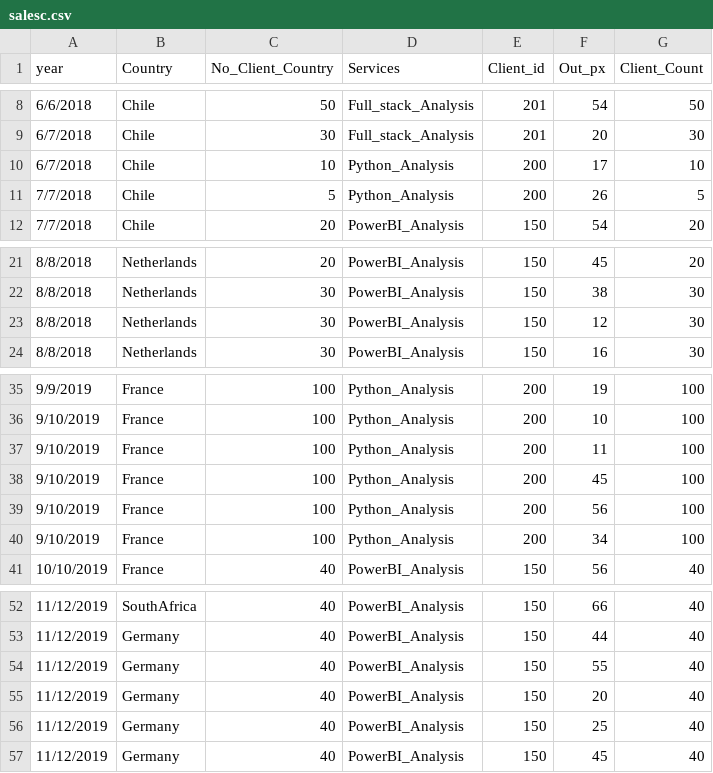
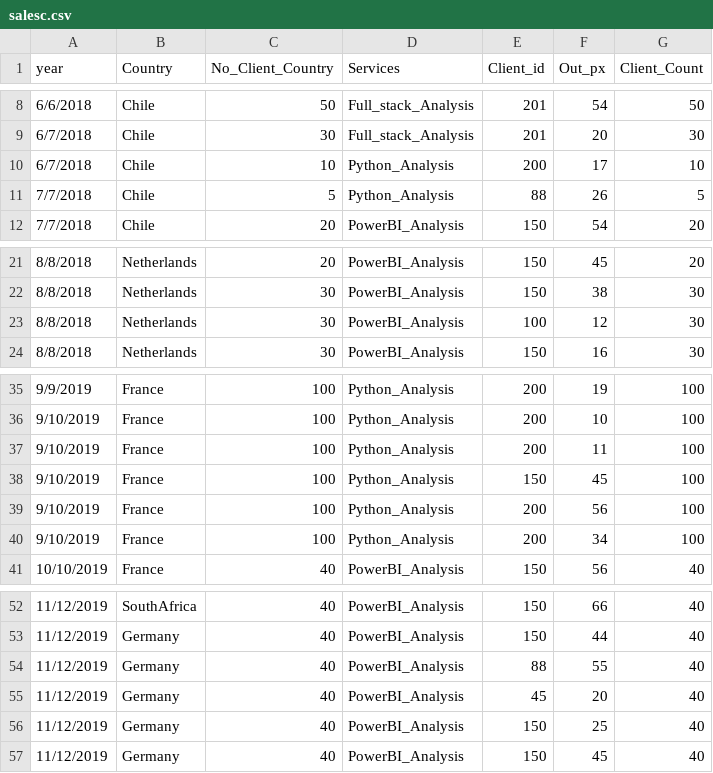
Before and after one commit to simofleanta/Data_coding_preparations, a CSV file: salesc.csv, drawn as a sheet; only a part is shown, gaps mark what is left out.

```diff
--- a/salesc.csv
+++ b/salesc.csv
@@ -10,3 +10,3 @@ year,Country,No_Client_Country,Services,Client_id,Out_px,Client_Count
 6/7/2018,Chile,10,Python_Analysis,200,17,10
-7/7/2018,Chile,5,Python_Analysis,200,26,5
+7/7/2018,Chile,5,Python_Analysis,88,26,5
 7/7/2018,Chile,20,PowerBI_Analysis ,150,54,20
@@ -22,3 +22,3 @@ year,Country,No_Client_Country,Services,Client_id,Out_px,Client_Count
 8/8/2018,Netherlands,30,PowerBI_Analysis ,150,38,30
-8/8/2018,Netherlands,30,PowerBI_Analysis ,150,12,30
+8/8/2018,Netherlands,30,PowerBI_Analysis ,100,12,30
 8/8/2018,Netherlands,30,PowerBI_Analysis ,150,16,30
@@ -37,3 +37,3 @@ year,Country,No_Client_Country,Services,Client_id,Out_px,Client_Count
 9/10/2019,France,100,Python_Analysis,200,11,100
-9/10/2019,France,100,Python_Analysis,200,45,100
+9/10/2019,France,100,Python_Analysis,150,45,100
 9/10/2019,France,100,Python_Analysis,200,56,100
@@ -53,4 +53,4 @@ year,Country,No_Client_Country,Services,Client_id,Out_px,Client_Count
 11/12/2019,Germany,40,PowerBI_Analysis ,150,44,40
-11/12/2019,Germany,40,PowerBI_Analysis ,150,55,40
-11/12/2019,Germany,40,PowerBI_Analysis ,150,20,40
+11/12/2019,Germany,40,PowerBI_Analysis ,88,55,40
+11/12/2019,Germany,40,PowerBI_Analysis ,45,20,40
 11/12/2019,Germany,40,PowerBI_Analysis ,150,25,40
```
